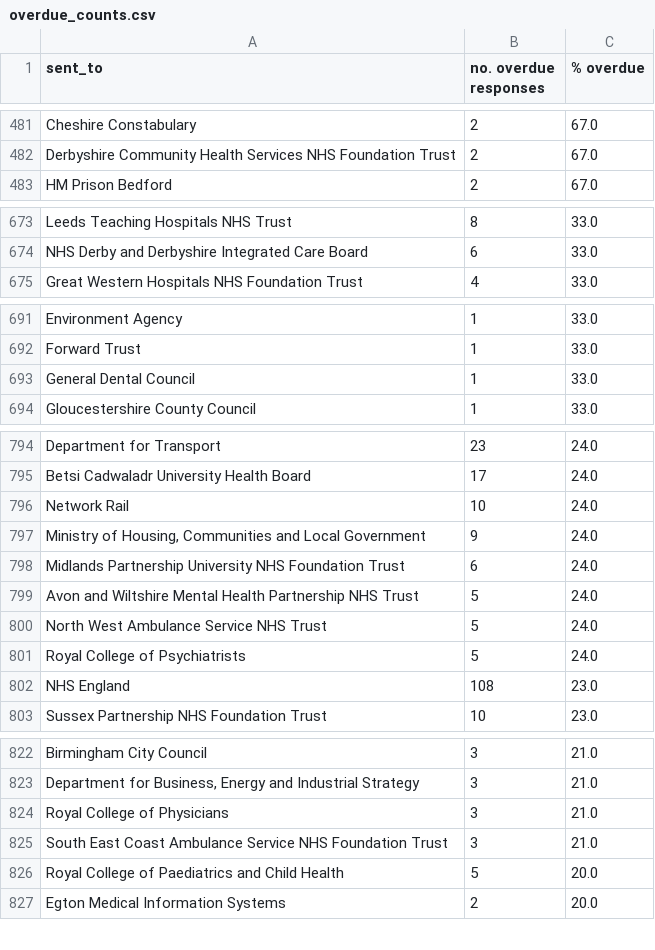
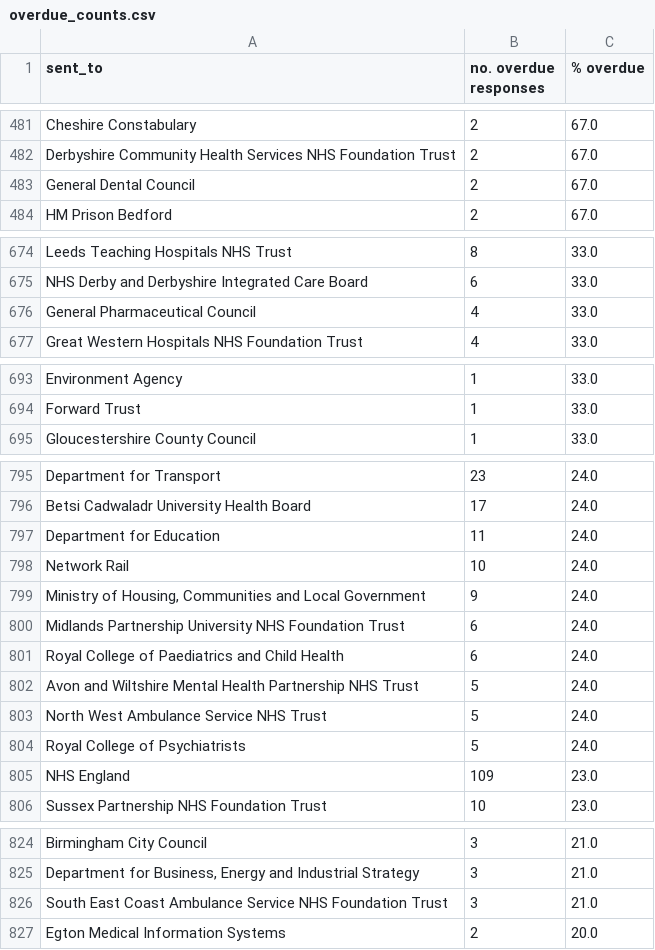
Before and after one commit to georgiarichards/preventabledeathstracker, a CSV file: src/analyse/counts/data/sent/reg28_by_status/counts/overdue_counts.csv, drawn as a sheet; only a part is shown, gaps mark what is left out; the diff covers the shown part only.

```diff
--- a/src/analyse/counts/data/sent/reg28_by_status/counts/overdue_counts.csv
+++ b/src/analyse/counts/data/sent/reg28_by_status/counts/overdue_counts.csv
@@ -482,2 +482,3 @@ Cheshire Constabulary,2,67.0
 Derbyshire Community Health Services NHS Foundation Trust,2,67.0
+General Dental Council,2,67.0
 HM Prison Bedford,2,67.0
@@ -674,2 +675,3 @@ Leeds Teaching Hospitals NHS Trust,8,33.0
 NHS Derby and Derbyshire Integrated Care Board,6,33.0
+General Pharmaceutical Council,4,33.0
 Great Western Hospitals NHS Foundation Trust,4,33.0
@@ -692,3 +694,2 @@ Environment Agency,1,33.0
 Forward Trust,1,33.0
-General Dental Council,1,33.0
 Gloucestershire County Council,1,33.0
@@ -795,2 +796,3 @@ Department for Transport,23,24.0
 Betsi Cadwaladr University Health Board,17,24.0
+Department for Education,11,24.0
 Network Rail,10,24.0
@@ -798,2 +800,3 @@ Network Rail,10,24.0
 Midlands Partnership University NHS Foundation Trust,6,24.0
+Royal College of Paediatrics and Child Health,6,24.0
 Avon and Wiltshire Mental Health Partnership NHS Trust,5,24.0
@@ -801,3 +804,3 @@ North West Ambulance Service NHS Trust,5,24.0
 Royal College of Psychiatrists,5,24.0
-NHS England,108,23.0
+NHS England,109,23.0
 Sussex Partnership NHS Foundation Trust,10,23.0
@@ -823,5 +825,3 @@ Birmingham City Council,3,21.0
 "Department for Business, Energy and Industrial Strategy",3,21.0
-Royal College of Physicians,3,21.0
 South East Coast Ambulance Service NHS Foundation Trust,3,21.0
-Royal College of Paediatrics and Child Health,5,20.0
 Egton Medical Information Systems,2,20.0
```
Also changed, not shown: 2 added rows, 2 removed rows and 1 edited cell elsewhere in this file, src/analyse/counts/data/sent/reg28_by_status/counts/pending_counts.csv, src/analyse/counts/data/sent/reg28_by_status/counts/top30/top_30_pending_counts.csv, 24 other files.
